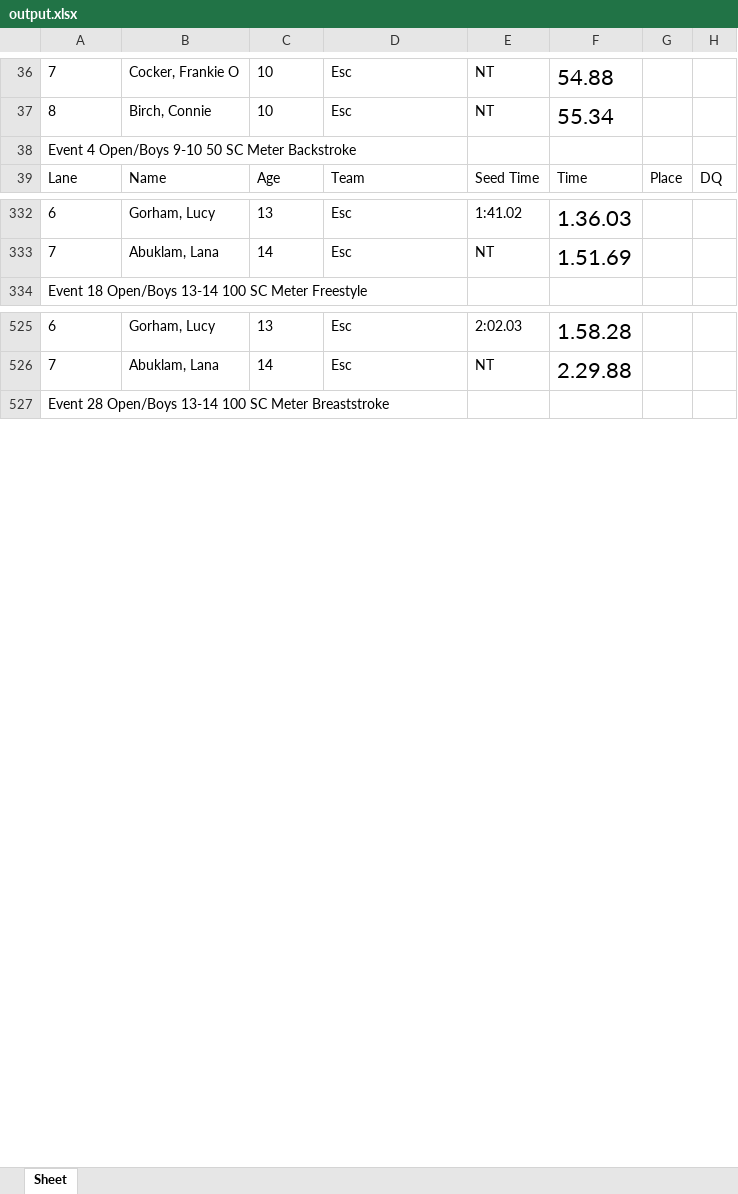
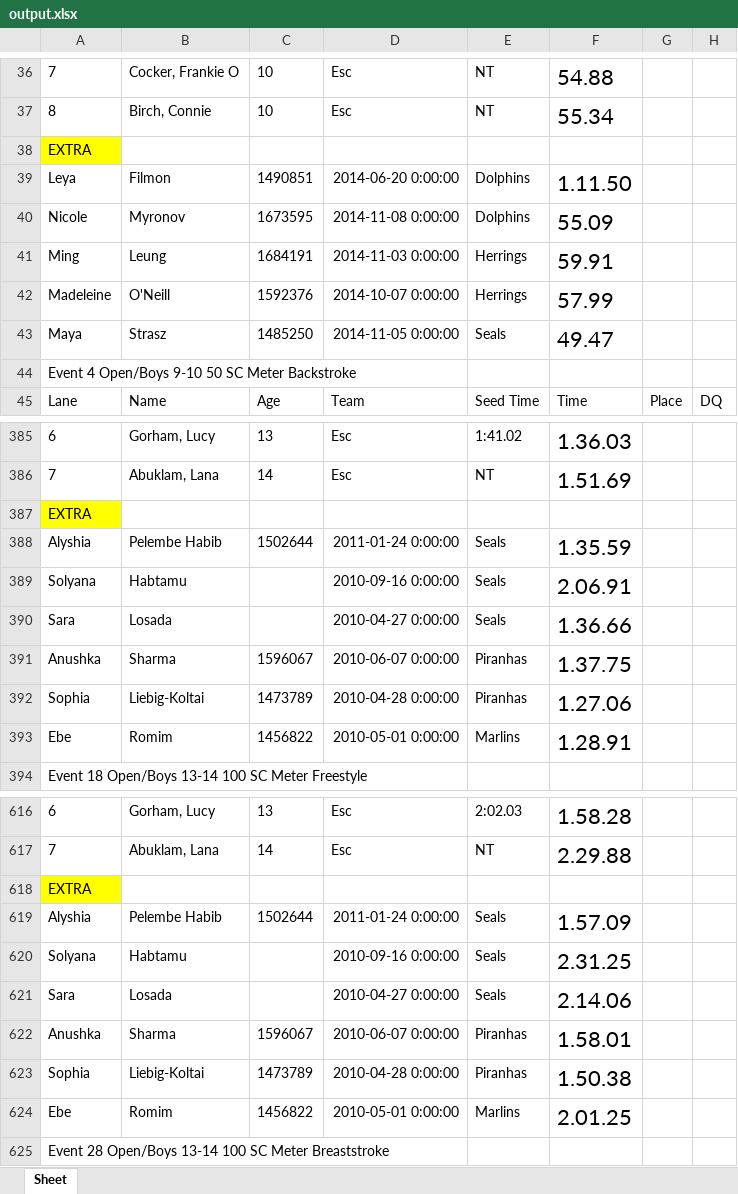
Before and after one commit to ryanghoussainy/ESC-house-champs, an Excel workbook: output.xlsx, sheet Sheet, drawn as a sheet; only a part is shown, gaps mark what is left out; values as stored, in another font and other column widths than the file's, no borders; the diff covers the shown part only; the diff names each change by its address in the sheet, - before the commit and + after, or states it on an @@ line.

Commit message:
fix - Finished output excel sheet creation with extras included.

```diff
--- a/output.xlsx (sheet Sheet)
+++ b/output.xlsx (sheet Sheet)
+row 38: EXTRA
+row 39: Leya | Filmon | 1490851 | 2014-06-20 0:00:00 | Dolphins | 1.11.50
+row 40: Nicole | Myronov | 1673595 | 2014-11-08 0:00:00 | Dolphins | 55.09
+row 41: Ming | Leung | 1684191 | 2014-11-03 0:00:00 | Herrings | 59.91
+row 42: Madeleine | O'Neill | 1592376 | 2014-10-07 0:00:00 | Herrings | 57.99
+row 43: Maya | Strasz | 1485250 | 2014-11-05 0:00:00 | Seals | 49.47
+row 387: EXTRA
+row 388: Alyshia | Pelembe Habib | 1502644 | 2011-01-24 0:00:00 | Seals | 1.35.59
+row 389: Solyana | Habtamu |  | 2010-09-16 0:00:00 | Seals | 2.06.91
+row 390: Sara | Losada |  | 2010-04-27 0:00:00 | Seals | 1.36.66
+row 391: Anushka | Sharma | 1596067 | 2010-06-07 0:00:00 | Piranhas | 1.37.75
+row 392: Sophia | Liebig-Koltai | 1473789 | 2010-04-28 0:00:00 | Piranhas | 1.27.06
+row 393: Ebe | Romim | 1456822 | 2010-05-01 0:00:00 | Marlins | 1.28.91
+row 618: EXTRA
+row 619: Alyshia | Pelembe Habib | 1502644 | 2011-01-24 0:00:00 | Seals | 1.57.09
+row 620: Solyana | Habtamu |  | 2010-09-16 0:00:00 | Seals | 2.31.25
+row 621: Sara | Losada |  | 2010-04-27 0:00:00 | Seals | 2.14.06
+row 622: Anushka | Sharma | 1596067 | 2010-06-07 0:00:00 | Piranhas | 1.58.01
+row 623: Sophia | Liebig-Koltai | 1473789 | 2010-04-28 0:00:00 | Piranhas | 1.50.38
+row 624: Ebe | Romim | 1456822 | 2010-05-01 0:00:00 | Marlins | 2.01.25
```
Also changed, not shown: 150 added rows elsewhere in this sheet, 3 other files.
